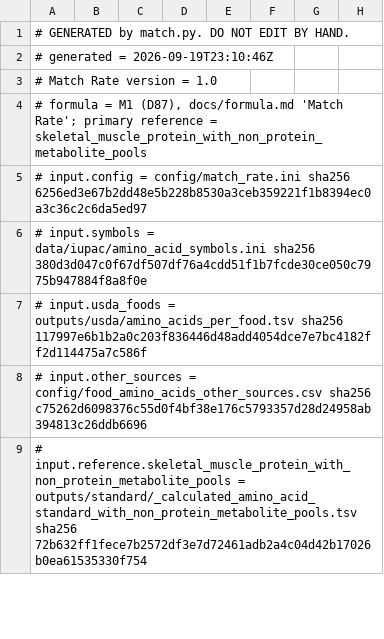
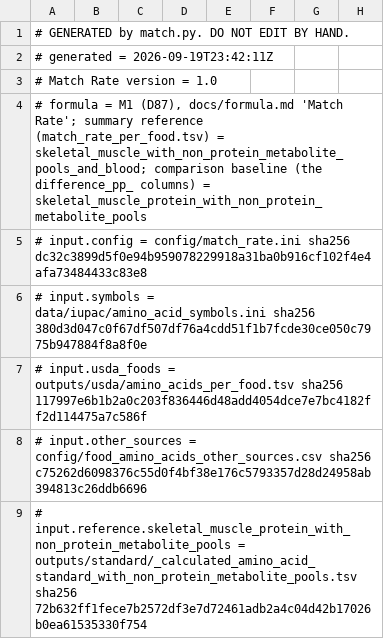
Before and after one commit to moved2la/uniprot-standard, a TSV file: outputs/match/blood/match_rate_ranked_blood.tsv, drawn as a sheet; only a part is shown.

Commit message:
update match output spreadsheets

```diff
--- a/outputs/match/blood/match_rate_ranked_blood.tsv
+++ b/outputs/match/blood/match_rate_ranked_blood.tsv
@@ -1,6 +1,6 @@
 # GENERATED by match.py. DO NOT EDIT BY HAND.
-# generated = 2026-09-19T23:10:46Z
+# generated = 2026-09-19T23:42:11Z
 # Match Rate version = 1.0
-# formula = M1 (D87), docs/formula.md 'Match Rate'; primary reference = skeletal_muscle_protein_with_non_protein_metabolite_pools
-# input.config = config/match_rate.ini sha256 6256ed3e67b2dd48e5b228b8530a3ceb359221f1b8394ec0a3c36c2c6da5ed97
+# formula = M1 (D87), docs/formula.md 'Match Rate'; summary reference (match_rate_per_food.tsv) = skeletal_muscle_with_non_protein_metabolite_pools_and_blood; comparison baseline (the difference_pp_ columns) = skeletal_muscle_protein_with_non_protein_metabolite_pools
+# input.config = config/match_rate.ini sha256 dc32c3899d5f0e94b959078229918a31ba0b916cf102f4e4afa73484433c83e8
 # input.symbols = data/iupac/amino_acid_symbols.ini sha256 380d3d047c0f67df507df76a4cdd51f1b7fcde30ce050c7975b947884f8a8f0e
```
Also changed, not shown: outputs/match/foods_not_scored.tsv, outputs/match/gorissen_2018_human_muscle/match_rate_ranked_gorissen_2018_human_muscle.tsv, 12 other files.
